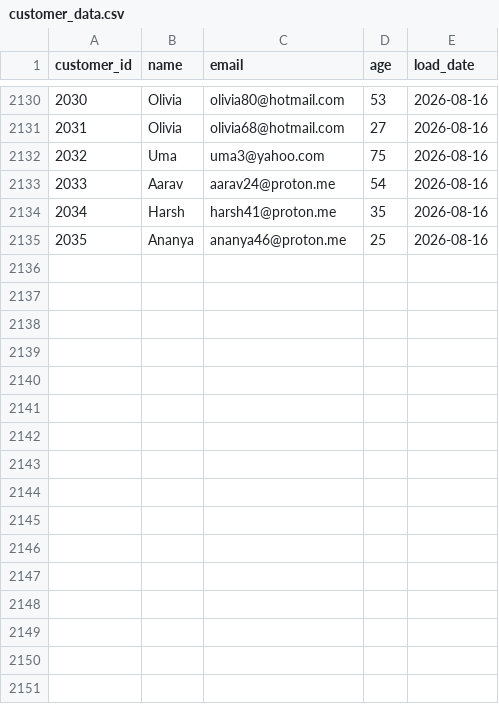
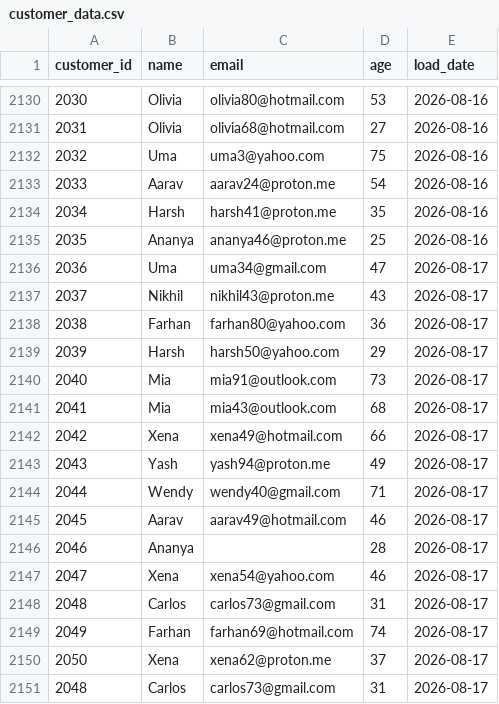
Before and after one commit to darshandharu/data-quality-monitoring-dashboard, a CSV file: raw_data/customer_data.csv, drawn as a sheet; only a part is shown, gaps mark what is left out; the diff names each change by its address in the sheet, - before the commit and + after, or states it on an @@ line.

```diff
--- a/raw_data/customer_data.csv
+++ b/raw_data/customer_data.csv
+row 2136: 2036 | Uma | uma34@gmail.com | 47 | 2026-08-17
+row 2137: 2037 | Nikhil | nikhil43@proton.me | 43 | 2026-08-17
+row 2138: 2038 | Farhan | farhan80@yahoo.com | 36 | 2026-08-17
+row 2139: 2039 | Harsh | harsh50@yahoo.com | 29 | 2026-08-17
+row 2140: 2040 | Mia | mia91@outlook.com | 73 | 2026-08-17
+row 2141: 2041 | Mia | mia43@outlook.com | 68 | 2026-08-17
+row 2142: 2042 | Xena | xena49@hotmail.com | 66 | 2026-08-17
+row 2143: 2043 | Yash | yash94@proton.me | 49 | 2026-08-17
+row 2144: 2044 | Wendy | wendy40@gmail.com | 71 | 2026-08-17
+row 2145: 2045 | Aarav | aarav49@hotmail.com | 46 | 2026-08-17
+row 2146: 2046 | Ananya |  | 28 | 2026-08-17
+row 2147: 2047 | Xena | xena54@yahoo.com | 46 | 2026-08-17
+row 2148: 2048 | Carlos | carlos73@gmail.com | 31 | 2026-08-17
+row 2149: 2049 | Farhan | farhan69@hotmail.com | 74 | 2026-08-17
+row 2150: 2050 | Xena | xena62@proton.me | 37 | 2026-08-17
+row 2151: 2048 | Carlos | carlos73@gmail.com | 31 | 2026-08-17
```
Also changed, not shown: 4 other files.
